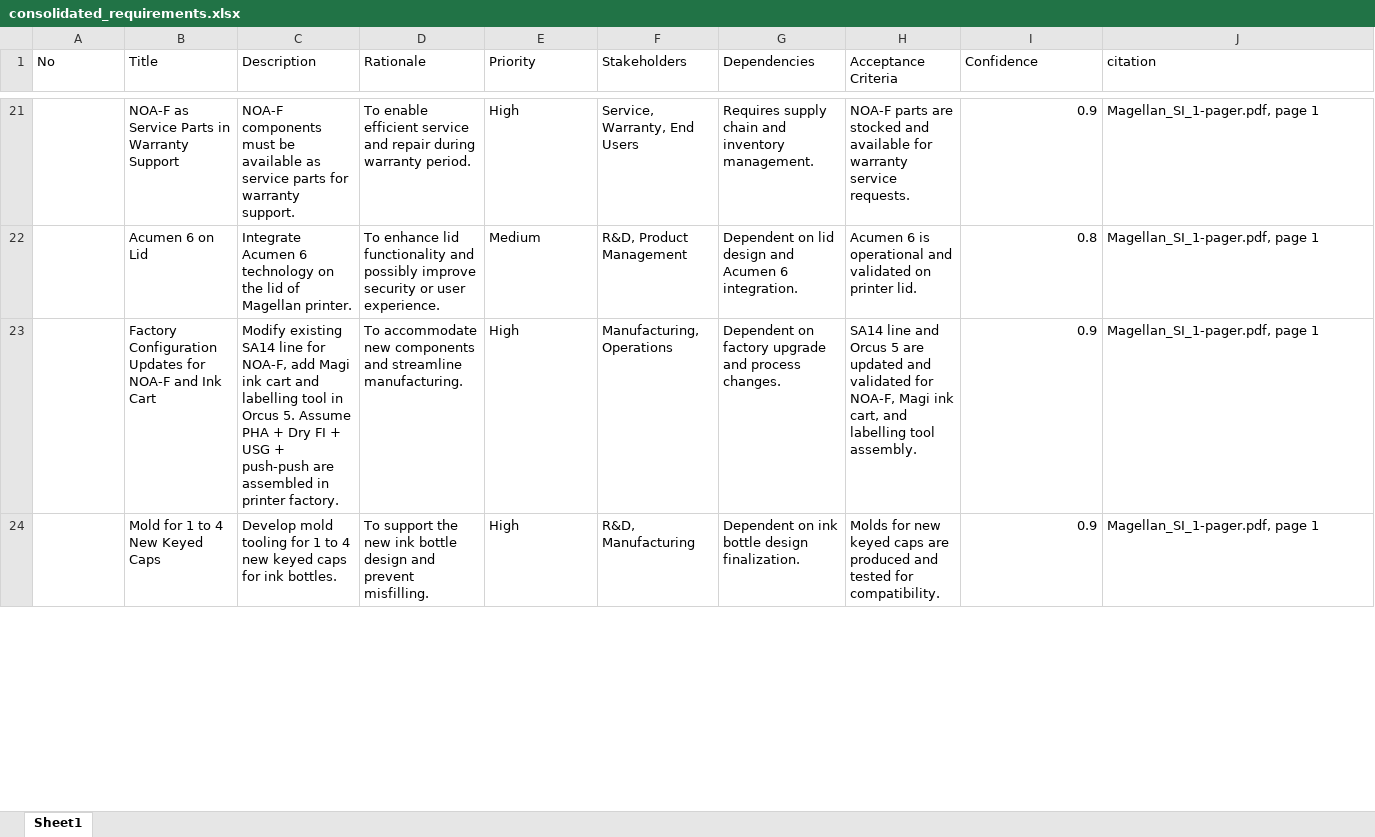
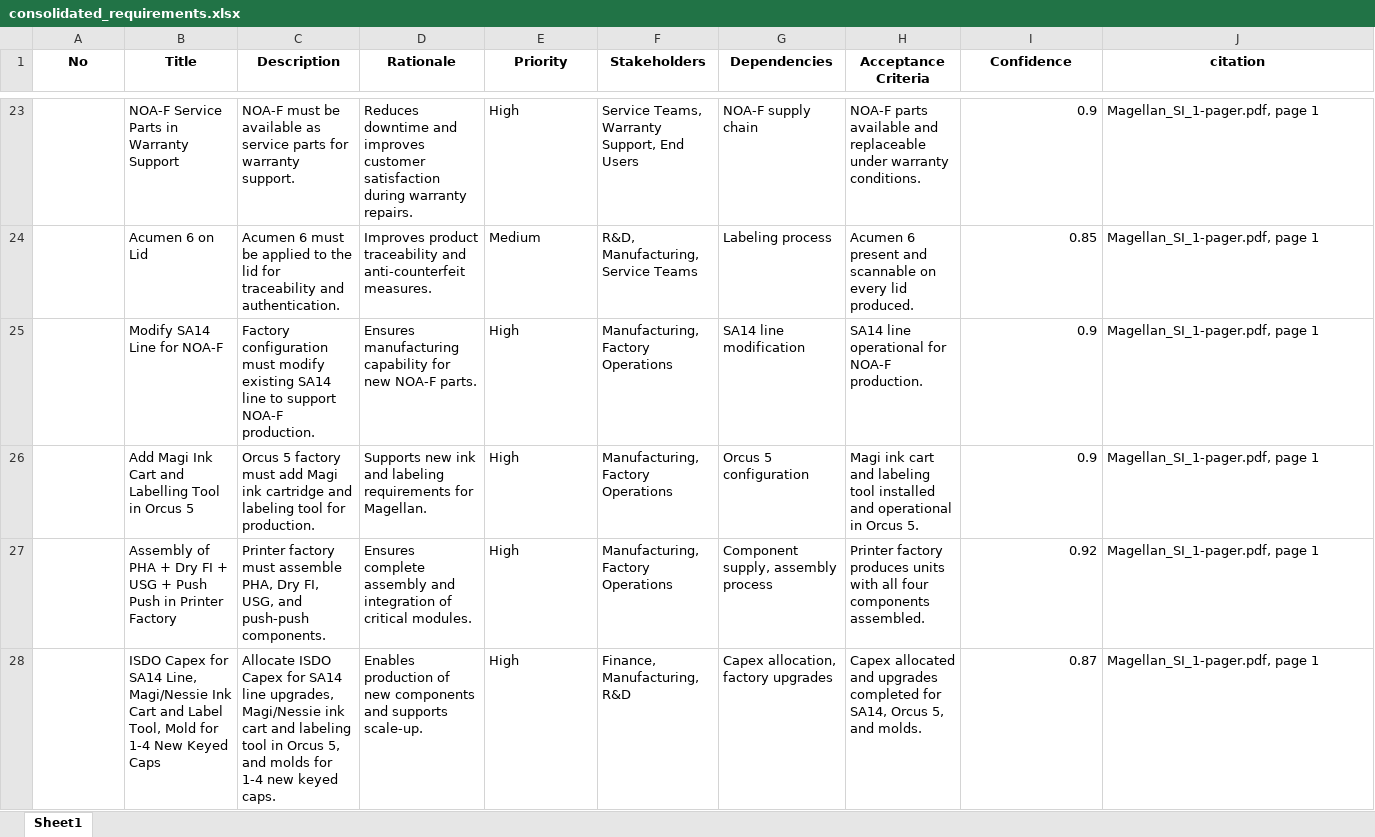
Before and after one commit to hpdxdemo/git_demo, an Excel workbook: consolidation/outputs/consolidated_requirements.xlsx, sheet Sheet1, drawn as a sheet; only a part is shown, gaps mark what is left out; values as stored, in another font and other column widths than the file's, no borders; addresses are those after the commit; rows hold the shown columns only; the diff covers the shown part only; the diff names each change by its address in the sheet, - before the commit and + after, or states it on an @@ line.

Commit message:
Update consolidation/outputs/consolidated_requirements.xlsx

```diff
--- a/consolidation/outputs/consolidated_requirements.xlsx (sheet Sheet1)
+++ b/consolidation/outputs/consolidated_requirements.xlsx (sheet Sheet1)
@@ A1:J1 bold: off → on, alignment: left → center @@
-B23 (Title): NOA-F as Service Parts in Warranty Support
+B23 (Title): NOA-F Service Parts in Warranty Support
-C23 (Description): NOA-F components must be…
+C23 (Description): NOA-F must be…
-D23 (Rationale): To enable efficient service and repair during warranty period.
+D23 (Rationale): Reduces downtime and improves customer satisfaction during warranty repairs.
-F23 (Stakeholders): Service, Warranty, End Users
+F23 (Stakeholders): Service Teams, Warranty Support, End Users
-G23 (Dependencies): Requires supply chain and inventory management.
+G23 (Dependencies): NOA-F supply chain
-H23 (Acceptance Criteria): NOA-F parts are stocked and available for warranty service requests.
+H23 (Acceptance Criteria): NOA-F parts available and replaceable under warranty conditions.
-C24 (Description): Integrate Acumen 6 technology on the lid of Magellan printer.
+C24 (Description): Acumen 6 must be applied to the lid for traceability and authentication.
-D24 (Rationale): To enhance lid functionality and possibly improve security or user experience.
+D24 (Rationale): Improves product traceability and anti-counterfeit measures.
-F24 (Stakeholders): R&D, Product Management
+F24 (Stakeholders): R&D, Manufacturing, Service Teams
-G24 (Dependencies): Dependent on lid design and Acumen 6 integration.
+G24 (Dependencies): Labeling process
-H24 (Acceptance Criteria): Acumen 6 is operational and validated on printer lid.
+H24 (Acceptance Criteria): Acumen 6 present and scannable on every lid produced.
-I24 (Confidence): 0.8
+I24 (Confidence): 0.85
-B25 (Title): Factory Configuration Updates for NOA-F and Ink Cart
+B25 (Title): Modify SA14 Line for NOA-F
-C25 (Description): Modify existing SA14 line for NOA-F, add Magi ink cart and labelling tool in Orcus 5. Assume PHA + Dry FI + USG + push-push are assembled in printer factory.
+C25 (Description): Factory configuration must modify existing SA14 line to support NOA-F production.
-D25 (Rationale): To accommodate new components and streamline manufacturing.
+D25 (Rationale): Ensures manufacturing capability for new NOA-F parts.
-F25 (Stakeholders): Manufacturing, Operations
+F25 (Stakeholders): Manufacturing, Factory Operations
-G25 (Dependencies): Dependent on factory upgrade and process changes.
+G25 (Dependencies): SA14 line modification
-H25 (Acceptance Criteria): SA14 line and Orcus 5 are updated and validated for NOA-F, Magi ink cart, and labelling tool assembly.
+H25 (Acceptance Criteria): SA14 line operational for NOA-F production.
-B26 (Title): Mold for 1 to 4 New Keyed Caps
+B26 (Title): Add Magi Ink Cart and Labelling Tool in Orcus 5
-C26 (Description): Develop mold tooling for 1 to 4 new keyed caps for ink bottles.
+C26 (Description): Orcus 5 factory must add Magi ink cartridge and labeling tool for production.
-D26 (Rationale): To support the new ink bottle design and prevent misfilling.
+D26 (Rationale): Supports new ink and labeling requirements for Magellan.
-F26 (Stakeholders): R&D, Manufacturing
+F26 (Stakeholders): Manufacturing, Factory Operations
-G26 (Dependencies): Dependent on ink bottle design finalization.
+G26 (Dependencies): Orcus 5 configuration
-H26 (Acceptance Criteria): Molds for new keyed caps are produced and tested for compatibility.
+H26 (Acceptance Criteria): Magi ink cart and labeling tool installed and operational in Orcus 5.
+row 27:  | Assembly of PHA + Dry FI + USG + Push Push in Printer Factory | Printer factory must assemble PHA, Dry FI, USG, and push-push components. | Ensures complete assembly and integration of critical modules. | High | Manufacturing, Factory Operations | Component supply, assembly process | Printer factory produces units with all four components assembled. | 0.92 | Magellan_SI_1-pager.pdf, page 1
+row 28:  | ISDO Capex for SA14 Line, Magi/Nessie Ink Cart and Label Tool, Mold for 1-4 New Keyed Caps | Allocate ISDO Capex for SA14 line upgrades, Magi/Nessie ink cart and labeling tool in Orcus 5, and molds for 1-4 new keyed caps. | Enables production of new components and supports scale-up. | High | Finance, Manufacturing, R&D | Capex allocation, factory upgrades | Capex allocated and upgrades completed for SA14, Orcus 5, and molds. | 0.87 | Magellan_SI_1-pager.pdf, page 1
```
Also changed, not shown: 27 added rows, 18 removed rows, 279 edited cells, cell formats and row numbers in column A elsewhere in this sheet.
